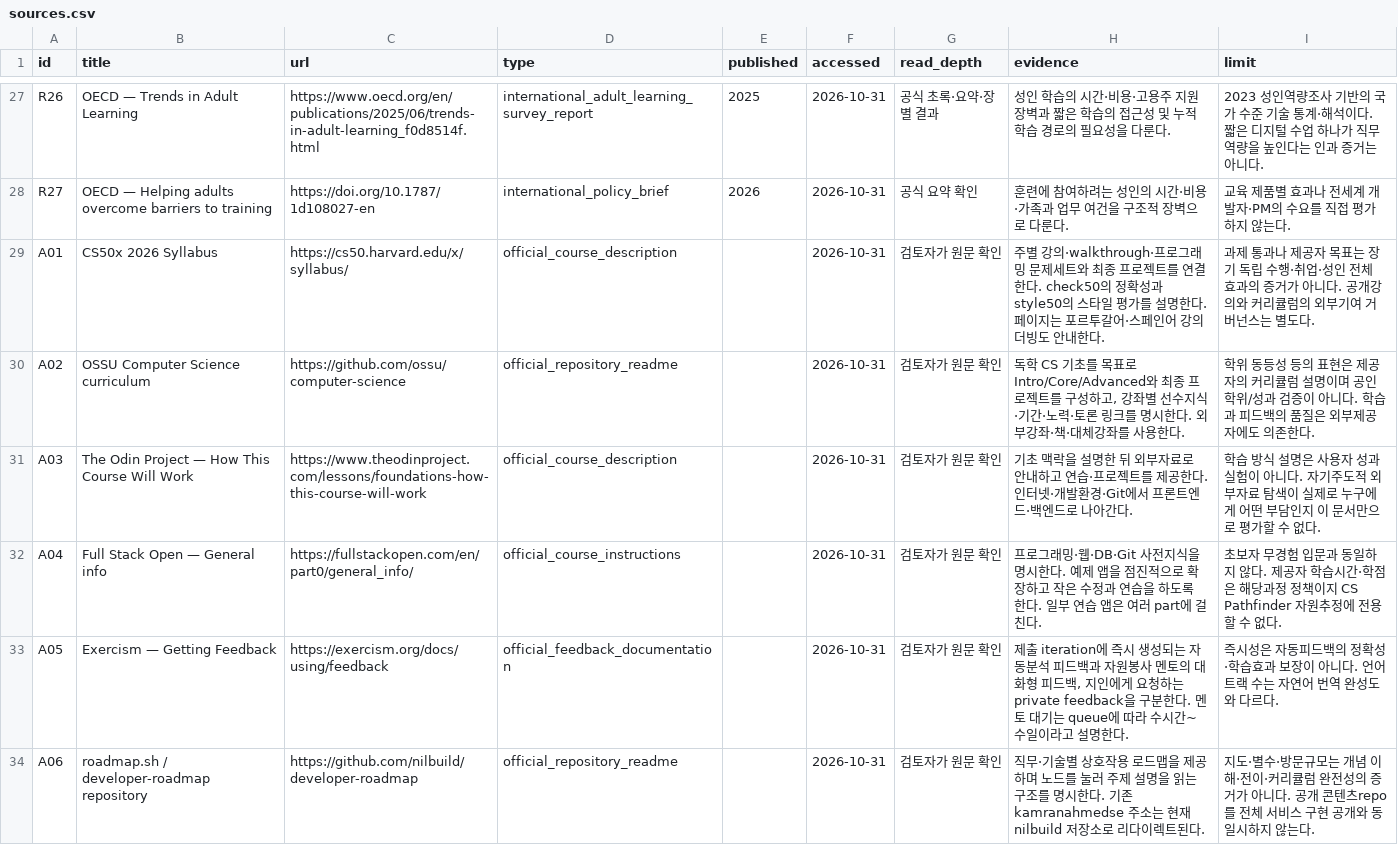
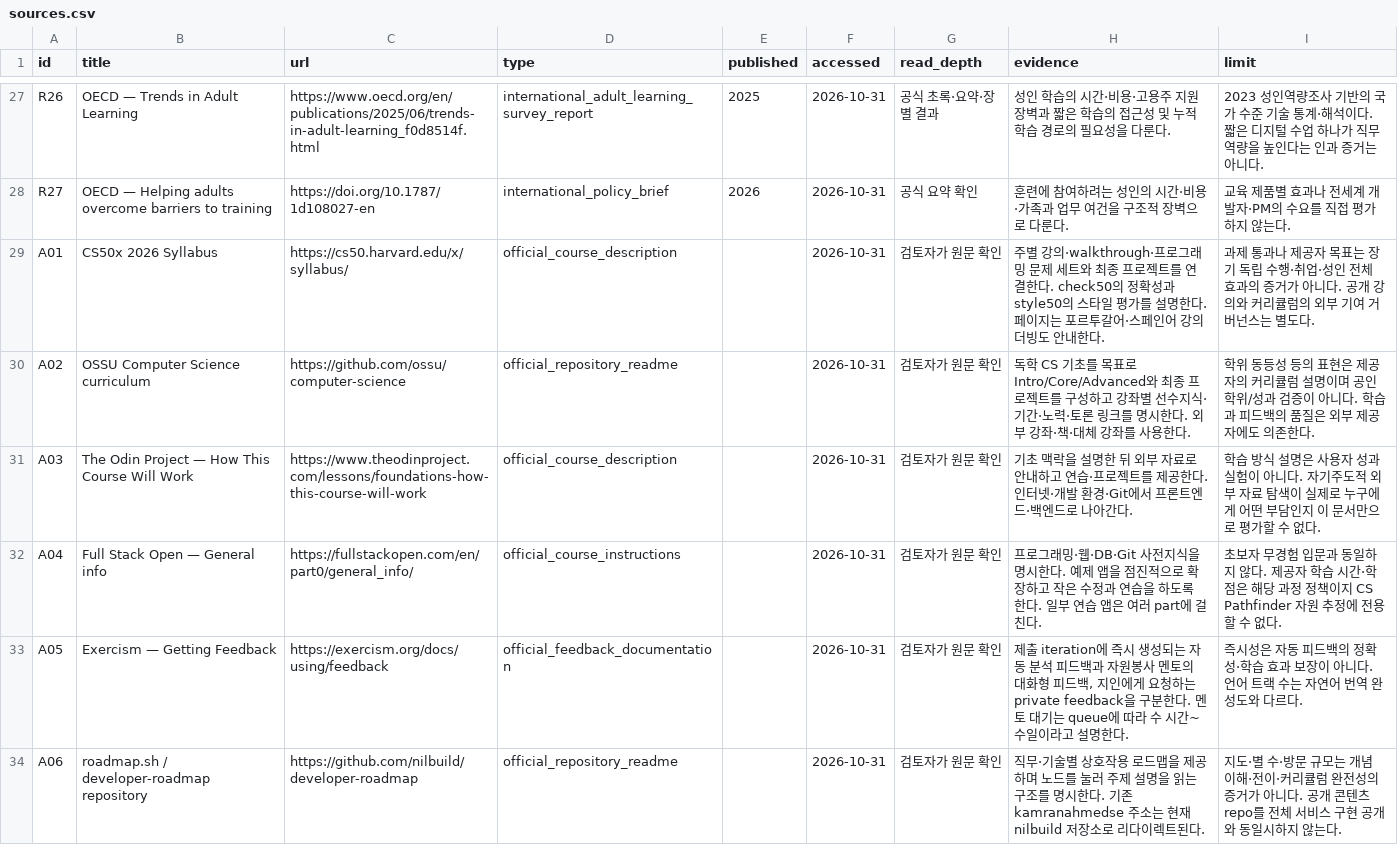
Before and after one commit to J-nowcow/cs-pathfinder, a CSV file: code/docs/research/adult-learning-2026-10-31/sources.csv, drawn as a sheet; only a part is shown, gaps mark what is left out; the diff covers the shown part only.

```diff
--- a/code/docs/research/adult-learning-2026-10-31/sources.csv
+++ b/code/docs/research/adult-learning-2026-10-31/sources.csv
@@ -28,7 +28,7 @@ R26,OECD — Trends in Adult Learning,https://www.oecd.org/en/publications/2025/
 R27,OECD — Helping adults overcome barriers to training,https://doi.org/10.1787/1d108027-en,international_policy_brief,2026,2026-10-31,공식 요약 확인,훈련에 참여하려는 성인의 시간·비용·가족과 업무 여건을 구조적 장벽으로 다룬다.,교육 제품별 효과나 전세계 개발자·PM의 수요를 직접 평가하지 않는다.
-A01,CS50x 2026 Syllabus,https://cs50.harvard.edu/x/syllabus/,official_course_description,,2026-10-31,검토자가 원문 확인,주별 강의·walkthrough·프로그래밍 문제세트와 최종 프로젝트를 연결한다. check50의 정확성과 style50의 스타일 평가를 설명한다. 페이지는 포르투갈어·스페인어 강의 더빙도 안내한다.,과제 통과나 제공자 목표는 장기 독립 수행·취업·성인 전체 효과의 증거가 아니다. 공개강의와 커리큘럼의 외부기여 거버넌스는 별도다.
-A02,OSSU Computer Science curriculum,https://github.com/ossu/computer-science,official_repository_readme,,2026-10-31,검토자가 원문 확인,"독학 CS 기초를 목표로 Intro/Core/Advanced와 최종 프로젝트를 구성하고, 강좌별 선수지식·기간·노력·토론 링크를 명시한다. 외부강좌·책·대체강좌를 사용한다.",학위 동등성 등의 표현은 제공자의 커리큘럼 설명이며 공인학위/성과 검증이 아니다. 학습과 피드백의 품질은 외부제공자에도 의존한다.
-A03,The Odin Project — How This Course Will Work,https://www.theodinproject.com/lessons/foundations-how-this-course-will-work,official_course_description,,2026-10-31,검토자가 원문 확인,기초 맥락을 설명한 뒤 외부자료로 안내하고 연습·프로젝트를 제공한다. 인터넷·개발환경·Git에서 프론트엔드·백엔드로 나아간다.,학습 방식 설명은 사용자 성과 실험이 아니다. 자기주도적 외부자료 탐색이 실제로 누구에게 어떤 부담인지 이 문서만으로 평가할 수 없다.
-A04,Full Stack Open — General info,https://fullstackopen.com/en/part0/general_info/,official_course_instructions,,2026-10-31,검토자가 원문 확인,프로그래밍·웹·DB·Git 사전지식을 명시한다. 예제 앱을 점진적으로 확장하고 작은 수정과 연습을 하도록 한다. 일부 연습 앱은 여러 part에 걸친다.,초보자 무경험 입문과 동일하지 않다. 제공자 학습시간·학점은 해당과정 정책이지 CS Pathfinder 자원추정에 전용할 수 없다.
-A05,Exercism — Getting Feedback,https://exercism.org/docs/using/feedback,official_feedback_documentation,,2026-10-31,검토자가 원문 확인,"제출 iteration에 즉시 생성되는 자동분석 피드백과 자원봉사 멘토의 대화형 피드백, 지인에게 요청하는 private feedback을 구분한다. 멘토 대기는 queue에 따라 수시간~수일이라고 설명한다.",즉시성은 자동피드백의 정확성·학습효과 보장이 아니다. 언어 트랙 수는 자연어 번역 완성도와 다르다.
-A06,roadmap.sh / developer-roadmap repository,https://github.com/nilbuild/developer-roadmap,official_repository_readme,,2026-10-31,검토자가 원문 확인,직무·기술별 상호작용 로드맵을 제공하며 노드를 눌러 주제 설명을 읽는 구조를 명시한다. 기존 kamranahmedse 주소는 현재 nilbuild 저장소로 리다이렉트된다.,지도·별수·방문규모는 개념 이해·전이·커리큘럼 완전성의 증거가 아니다. 공개 콘텐츠repo를 전체 서비스 구현 공개와 동일시하지 않는다.
+A01,CS50x 2026 Syllabus,https://cs50.harvard.edu/x/syllabus/,official_course_description,,2026-10-31,검토자가 원문 확인,주별 강의·walkthrough·프로그래밍 문제 세트와 최종 프로젝트를 연결한다. check50의 정확성과 style50의 스타일 평가를 설명한다. 페이지는 포르투갈어·스페인어 강의 더빙도 안내한다.,과제 통과나 제공자 목표는 장기 독립 수행·취업·성인 전체 효과의 증거가 아니다. 공개 강의와 커리큘럼의 외부 기여 거버넌스는 별도다.
+A02,OSSU Computer Science curriculum,https://github.com/ossu/computer-science,official_repository_readme,,2026-10-31,검토자가 원문 확인,독학 CS 기초를 목표로 Intro/Core/Advanced와 최종 프로젝트를 구성하고 강좌별 선수지식·기간·노력·토론 링크를 명시한다. 외부 강좌·책·대체 강좌를 사용한다.,학위 동등성 등의 표현은 제공자의 커리큘럼 설명이며 공인 학위/성과 검증이 아니다. 학습과 피드백의 품질은 외부 제공자에도 의존한다.
+A03,The Odin Project — How This Course Will Work,https://www.theodinproject.com/lessons/foundations-how-this-course-will-work,official_course_description,,2026-10-31,검토자가 원문 확인,기초 맥락을 설명한 뒤 외부 자료로 안내하고 연습·프로젝트를 제공한다. 인터넷·개발 환경·Git에서 프론트엔드·백엔드로 나아간다.,학습 방식 설명은 사용자 성과 실험이 아니다. 자기주도적 외부 자료 탐색이 실제로 누구에게 어떤 부담인지 이 문서만으로 평가할 수 없다.
+A04,Full Stack Open — General info,https://fullstackopen.com/en/part0/general_info/,official_course_instructions,,2026-10-31,검토자가 원문 확인,프로그래밍·웹·DB·Git 사전지식을 명시한다. 예제 앱을 점진적으로 확장하고 작은 수정과 연습을 하도록 한다. 일부 연습 앱은 여러 part에 걸친다.,초보자 무경험 입문과 동일하지 않다. 제공자 학습 시간·학점은 해당 과정 정책이지 CS Pathfinder 자원 추정에 전용할 수 없다.
+A05,Exercism — Getting Feedback,https://exercism.org/docs/using/feedback,official_feedback_documentation,,2026-10-31,검토자가 원문 확인,"제출 iteration에 즉시 생성되는 자동 분석 피드백과 자원봉사 멘토의 대화형 피드백, 지인에게 요청하는 private feedback을 구분한다. 멘토 대기는 queue에 따라 수 시간~수일이라고 설명한다.",즉시성은 자동 피드백의 정확성·학습 효과 보장이 아니다. 언어 트랙 수는 자연어 번역 완성도와 다르다.
+A06,roadmap.sh / developer-roadmap repository,https://github.com/nilbuild/developer-roadmap,official_repository_readme,,2026-10-31,검토자가 원문 확인,직무·기술별 상호작용 로드맵을 제공하며 노드를 눌러 주제 설명을 읽는 구조를 명시한다. 기존 kamranahmedse 주소는 현재 nilbuild 저장소로 리다이렉트된다.,지도·별 수·방문 규모는 개념 이해·전이·커리큘럼 완전성의 증거가 아니다. 공개 콘텐츠 repo를 전체 서비스 구현 공개와 동일시하지 않는다.
```
Also changed, not shown: 28 edited cells elsewhere in this file, 10 other files.
